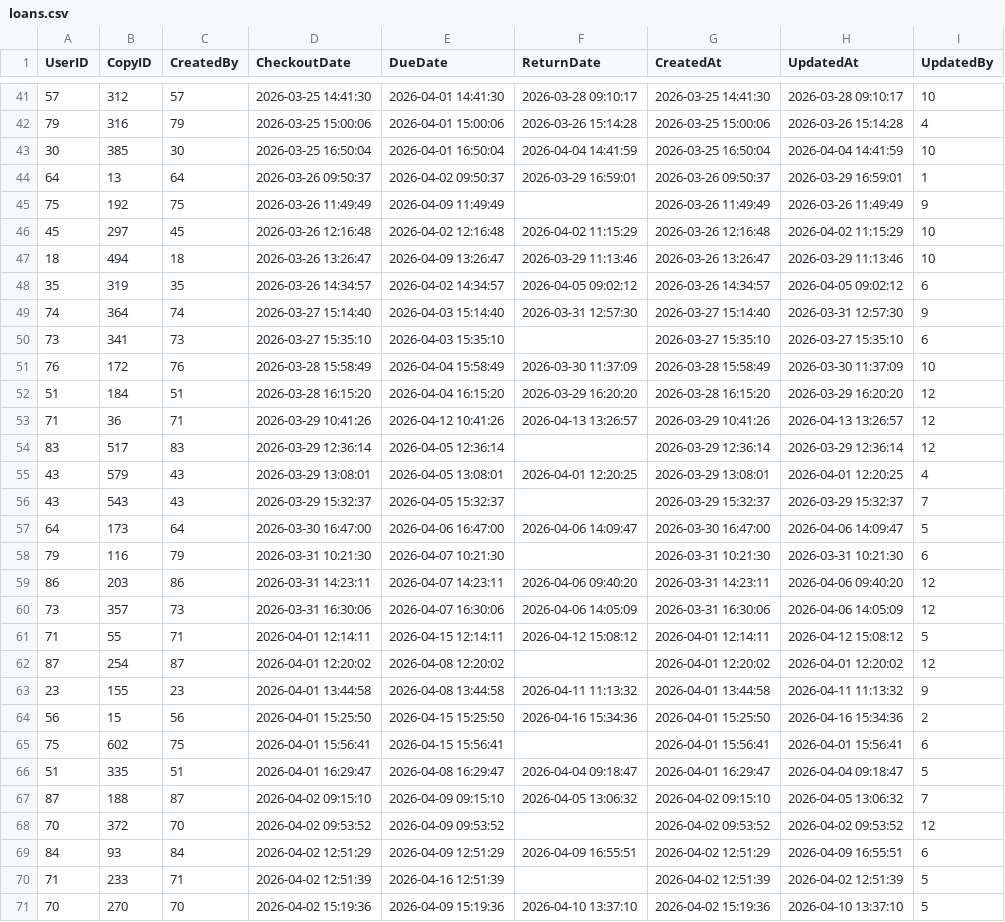
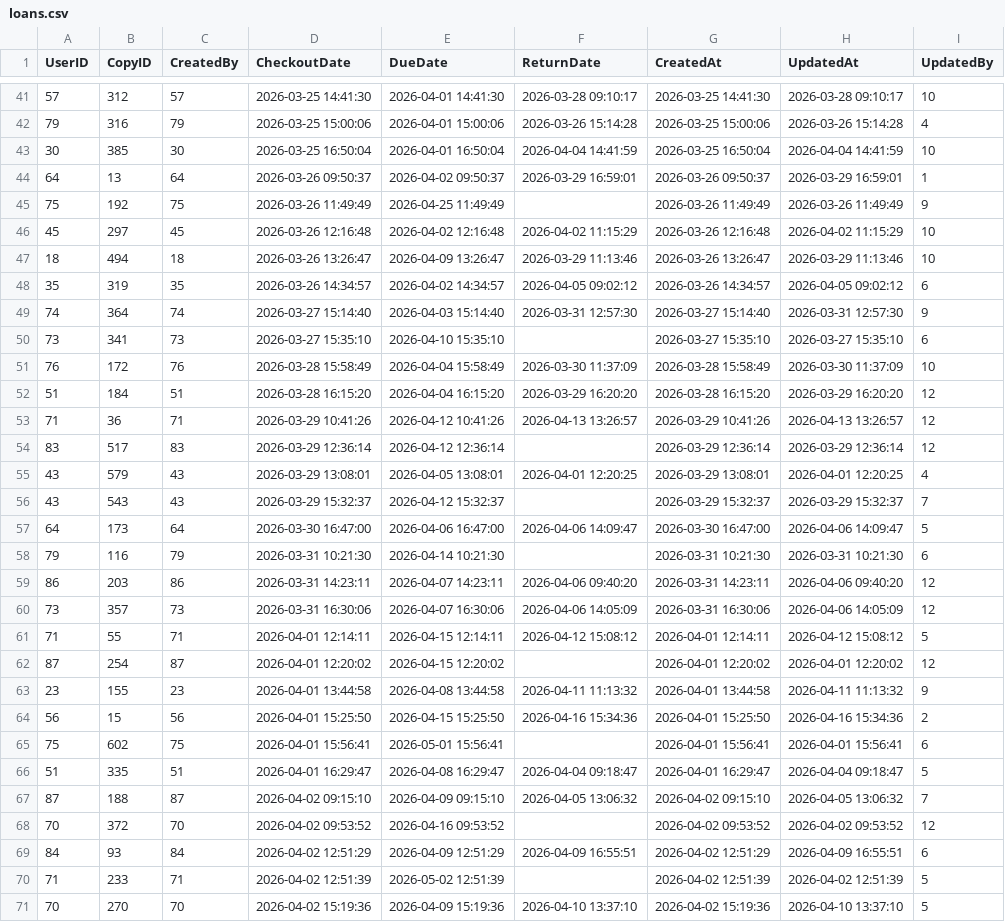
Before and after one commit to cabb007/Library_Database, a CSV file: server/SQLserver/data/loans.csv, drawn as a sheet; only a part is shown, gaps mark what is left out; the diff covers the shown part only.

```diff
--- a/server/SQLserver/data/loans.csv
+++ b/server/SQLserver/data/loans.csv
@@ -44,3 +44,3 @@ UserID,CopyID,CreatedBy,CheckoutDate,DueDate,ReturnDate,CreatedAt,UpdatedAt,Upda
 64,13,64,2026-03-26 09:50:37,2026-04-02 09:50:37,2026-03-29 16:59:01,2026-03-26 09:50:37,2026-03-29 16:59:01,1
-75,192,75,2026-03-26 11:49:49,2026-04-09 11:49:49,,2026-03-26 11:49:49,2026-03-26 11:49:49,9
+75,192,75,2026-03-26 11:49:49,2026-04-25 11:49:49,,2026-03-26 11:49:49,2026-03-26 11:49:49,9
 45,297,45,2026-03-26 12:16:48,2026-04-02 12:16:48,2026-04-02 11:15:29,2026-03-26 12:16:48,2026-04-02 11:15:29,10
@@ -49,3 +49,3 @@ UserID,CopyID,CreatedBy,CheckoutDate,DueDate,ReturnDate,CreatedAt,UpdatedAt,Upda
 74,364,74,2026-03-27 15:14:40,2026-04-03 15:14:40,2026-03-31 12:57:30,2026-03-27 15:14:40,2026-03-31 12:57:30,9
-73,341,73,2026-03-27 15:35:10,2026-04-03 15:35:10,,2026-03-27 15:35:10,2026-03-27 15:35:10,6
+73,341,73,2026-03-27 15:35:10,2026-04-10 15:35:10,,2026-03-27 15:35:10,2026-03-27 15:35:10,6
 76,172,76,2026-03-28 15:58:49,2026-04-04 15:58:49,2026-03-30 11:37:09,2026-03-28 15:58:49,2026-03-30 11:37:09,10
@@ -53,7 +53,7 @@ UserID,CopyID,CreatedBy,CheckoutDate,DueDate,ReturnDate,CreatedAt,UpdatedAt,Upda
 71,36,71,2026-03-29 10:41:26,2026-04-12 10:41:26,2026-04-13 13:26:57,2026-03-29 10:41:26,2026-04-13 13:26:57,12
-83,517,83,2026-03-29 12:36:14,2026-04-05 12:36:14,,2026-03-29 12:36:14,2026-03-29 12:36:14,12
+83,517,83,2026-03-29 12:36:14,2026-04-12 12:36:14,,2026-03-29 12:36:14,2026-03-29 12:36:14,12
 43,579,43,2026-03-29 13:08:01,2026-04-05 13:08:01,2026-04-01 12:20:25,2026-03-29 13:08:01,2026-04-01 12:20:25,4
-43,543,43,2026-03-29 15:32:37,2026-04-05 15:32:37,,2026-03-29 15:32:37,2026-03-29 15:32:37,7
+43,543,43,2026-03-29 15:32:37,2026-04-12 15:32:37,,2026-03-29 15:32:37,2026-03-29 15:32:37,7
 64,173,64,2026-03-30 16:47:00,2026-04-06 16:47:00,2026-04-06 14:09:47,2026-03-30 16:47:00,2026-04-06 14:09:47,5
-79,116,79,2026-03-31 10:21:30,2026-04-07 10:21:30,,2026-03-31 10:21:30,2026-03-31 10:21:30,6
+79,116,79,2026-03-31 10:21:30,2026-04-14 10:21:30,,2026-03-31 10:21:30,2026-03-31 10:21:30,6
 86,203,86,2026-03-31 14:23:11,2026-04-07 14:23:11,2026-04-06 09:40:20,2026-03-31 14:23:11,2026-04-06 09:40:20,12
@@ -61,11 +61,11 @@ UserID,CopyID,CreatedBy,CheckoutDate,DueDate,ReturnDate,CreatedAt,UpdatedAt,Upda
 71,55,71,2026-04-01 12:14:11,2026-04-15 12:14:11,2026-04-12 15:08:12,2026-04-01 12:14:11,2026-04-12 15:08:12,5
-87,254,87,2026-04-01 12:20:02,2026-04-08 12:20:02,,2026-04-01 12:20:02,2026-04-01 12:20:02,12
+87,254,87,2026-04-01 12:20:02,2026-04-15 12:20:02,,2026-04-01 12:20:02,2026-04-01 12:20:02,12
 23,155,23,2026-04-01 13:44:58,2026-04-08 13:44:58,2026-04-11 11:13:32,2026-04-01 13:44:58,2026-04-11 11:13:32,9
 56,15,56,2026-04-01 15:25:50,2026-04-15 15:25:50,2026-04-16 15:34:36,2026-04-01 15:25:50,2026-04-16 15:34:36,2
-75,602,75,2026-04-01 15:56:41,2026-04-15 15:56:41,,2026-04-01 15:56:41,2026-04-01 15:56:41,6
+75,602,75,2026-04-01 15:56:41,2026-05-01 15:56:41,,2026-04-01 15:56:41,2026-04-01 15:56:41,6
 51,335,51,2026-04-01 16:29:47,2026-04-08 16:29:47,2026-04-04 09:18:47,2026-04-01 16:29:47,2026-04-04 09:18:47,5
 87,188,87,2026-04-02 09:15:10,2026-04-09 09:15:10,2026-04-05 13:06:32,2026-04-02 09:15:10,2026-04-05 13:06:32,7
-70,372,70,2026-04-02 09:53:52,2026-04-09 09:53:52,,2026-04-02 09:53:52,2026-04-02 09:53:52,12
+70,372,70,2026-04-02 09:53:52,2026-04-16 09:53:52,,2026-04-02 09:53:52,2026-04-02 09:53:52,12
 84,93,84,2026-04-02 12:51:29,2026-04-09 12:51:29,2026-04-09 16:55:51,2026-04-02 12:51:29,2026-04-09 16:55:51,6
-71,233,71,2026-04-02 12:51:39,2026-04-16 12:51:39,,2026-04-02 12:51:39,2026-04-02 12:51:39,5
+71,233,71,2026-04-02 12:51:39,2026-05-02 12:51:39,,2026-04-02 12:51:39,2026-04-02 12:51:39,5
 70,270,70,2026-04-02 15:19:36,2026-04-09 15:19:36,2026-04-10 13:37:10,2026-04-02 15:19:36,2026-04-10 13:37:10,5
```
Also changed, not shown: 65 edited cells elsewhere in this file, server/SQLserver/data/copies.csv, server/SQLserver/data/fines.csv, 2 other files.
